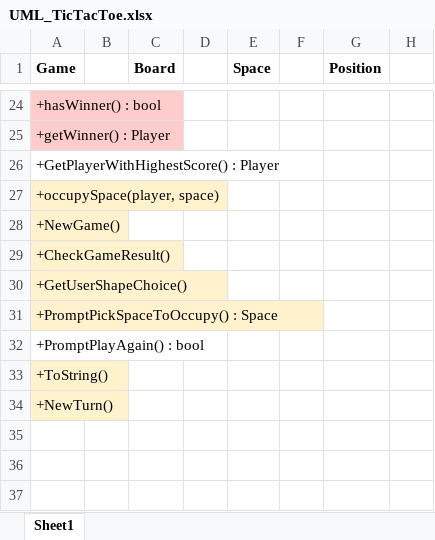
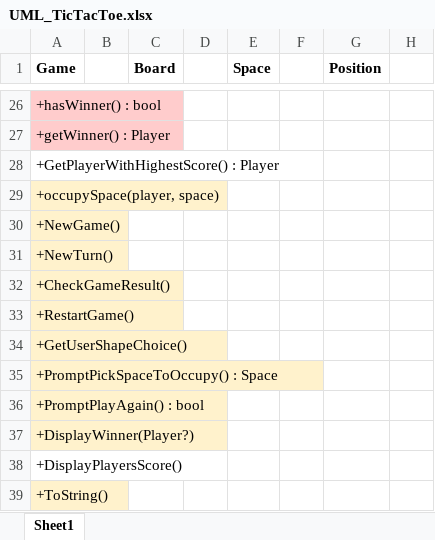
Before and after one commit to milolucero/TicTacToe, an Excel workbook: UML_TicTacToe.xlsx, sheet Sheet1, drawn as a sheet; only a part is shown, gaps mark what is left out; values as stored, in another font and other column widths than the file's, no borders; addresses are those after the commit; rows hold the shown columns only; the diff covers the shown part only; the diff names each change by its address in the sheet, - before the commit and + after, or states it on an @@ line.

```diff
--- a/UML_TicTacToe.xlsx (sheet Sheet1)
+++ b/UML_TicTacToe.xlsx (sheet Sheet1)
@@ row 34 moved to row 31: +NewTurn() @@
+row 33: +RestartGame()
-A36 fill: none
+A36 fill: #FFF2CC
+row 37: +DisplayWinner(Player?)
+row 38: +DisplayPlayersScore()
```
Also changed, not shown: 3 added rows, 1 removed row, 20 edited cells and cell formats elsewhere in this sheet, 3 other files.
